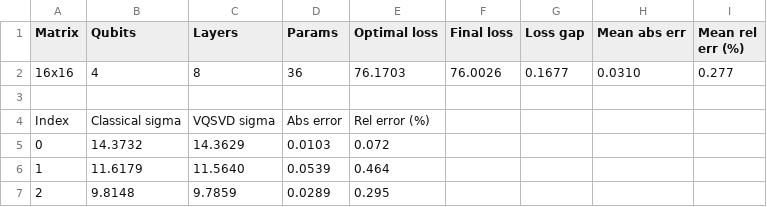
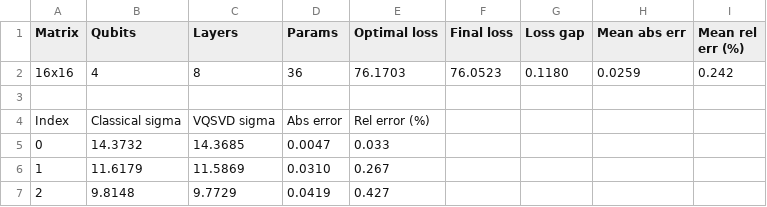
Before and after one commit to Padmacharan13/VQSVD, a CSV file: vqsvd_16x16_table.csv, drawn as a sheet.

```diff
--- a/vqsvd_16x16_table.csv
+++ b/vqsvd_16x16_table.csv
@@ -1,7 +1,7 @@
 Matrix,Qubits,Layers,Params,Optimal loss,Final loss,Loss gap,Mean abs err,Mean rel err (%)
-16x16,4,8,36,76.1703,76.0026,0.1677,0.0310,0.277
+16x16,4,8,36,76.1703,76.0523,0.1180,0.0259,0.242
 
 Index,Classical sigma,VQSVD sigma,Abs error,Rel error (%)
-0,14.3732,14.3629,0.0103,0.072
-1,11.6179,11.5640,0.0539,0.464
-2,9.8148,9.7859,0.0289,0.295
+0,14.3732,14.3685,0.0047,0.033
+1,11.6179,11.5869,0.0310,0.267
+2,9.8148,9.7729,0.0419,0.427
```
Also changed, not shown: vqsvd_128x128_mitigation.csv, vqsvd_128x128_table.csv, 42 other files.
